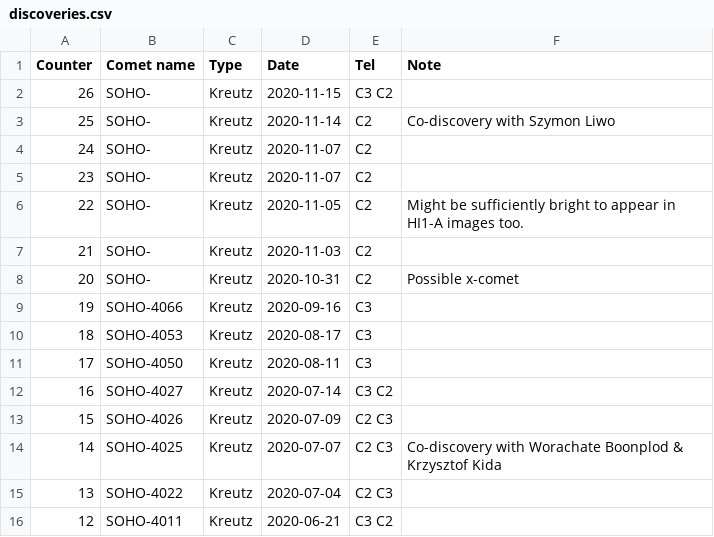
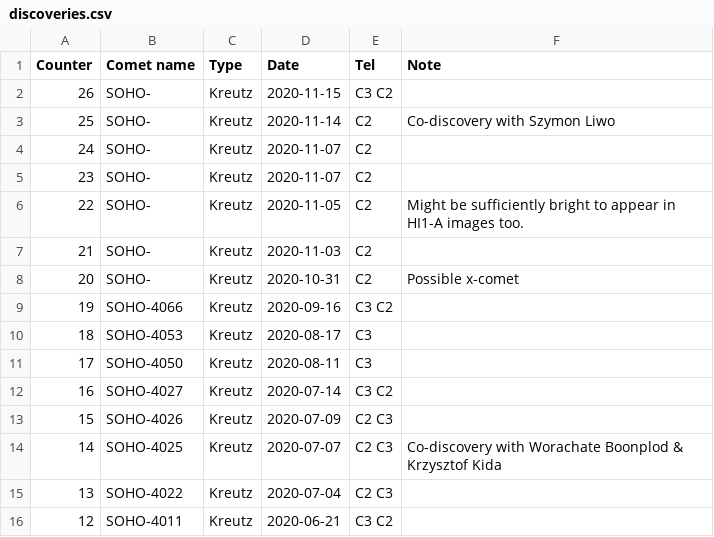
Before and after one commit to mbiesiad/discoveries-biesiada, a CSV file: table/discoveries.csv, drawn as a sheet; only a part is shown.

Commit message:
Update discoveries.csv
Added C2 for SOHO-4066

```diff
--- a/table/discoveries.csv
+++ b/table/discoveries.csv
@@ -8,3 +8,3 @@ Counter,Comet name,Type,Date,Tel,Note
 20,SOHO-,Kreutz,2020-10-31,C2,Possible x-comet
-19,SOHO-4066,Kreutz,2020-09-16,C3,
+19,SOHO-4066,Kreutz,2020-09-16,C3 C2,
 18,SOHO-4053,Kreutz,2020-08-17,C3,
```
